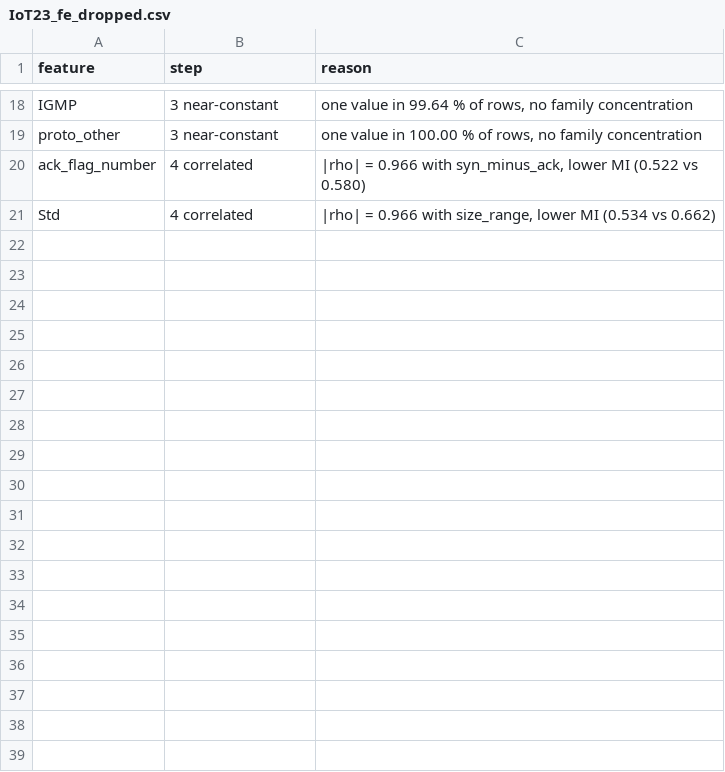
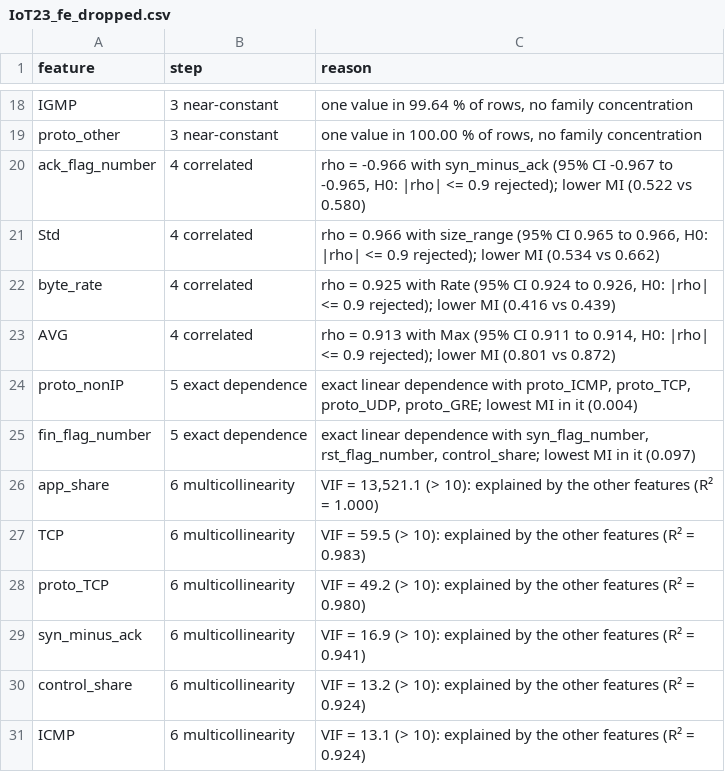
Before and after one commit to Ahmed-Hammoda/cross-network-intrusion-analysis, a CSV file: tables/IoT23_fe_dropped.csv, drawn as a sheet; only a part is shown, gaps mark what is left out.

```diff
--- a/tables/IoT23_fe_dropped.csv
+++ b/tables/IoT23_fe_dropped.csv
@@ -19,3 +19,13 @@ IGMP,3 near-constant,"one value in 99.64 % of rows, no family concentration"
 proto_other,3 near-constant,"one value in 100.00 % of rows, no family concentration"
-ack_flag_number,4 correlated,"|rho| = 0.966 with syn_minus_ack, lower MI (0.522 vs 0.580)"
-Std,4 correlated,"|rho| = 0.966 with size_range, lower MI (0.534 vs 0.662)"
+ack_flag_number,4 correlated,"rho = -0.966 with syn_minus_ack (95% CI -0.967 to -0.965, H0: |rho| <= 0.9 rejected); lower MI (0.522 vs 0.580)"
+Std,4 correlated,"rho = 0.966 with size_range (95% CI 0.965 to 0.966, H0: |rho| <= 0.9 rejected); lower MI (0.534 vs 0.662)"
+byte_rate,4 correlated,"rho = 0.925 with Rate (95% CI 0.924 to 0.926, H0: |rho| <= 0.9 rejected); lower MI (0.416 vs 0.439)"
+AVG,4 correlated,"rho = 0.913 with Max (95% CI 0.911 to 0.914, H0: |rho| <= 0.9 rejected); lower MI (0.801 vs 0.872)"
+proto_nonIP,5 exact dependence,"exact linear dependence with proto_ICMP, proto_TCP, proto_UDP, proto_GRE; lowest MI in it (0.004)"
+fin_flag_number,5 exact dependence,"exact linear dependence with syn_flag_number, rst_flag_number, control_share; lowest MI in it (0.097)"
+app_share,6 multicollinearity,"VIF = 13,521.1 (> 10): explained by the other features (R² = 1.000)"
+TCP,6 multicollinearity,VIF = 59.5 (> 10): explained by the other features (R² = 0.983)
+proto_TCP,6 multicollinearity,VIF = 49.2 (> 10): explained by the other features (R² = 0.980)
+syn_minus_ack,6 multicollinearity,VIF = 16.9 (> 10): explained by the other features (R² = 0.941)
+control_share,6 multicollinearity,VIF = 13.2 (> 10): explained by the other features (R² = 0.924)
+ICMP,6 multicollinearity,VIF = 13.1 (> 10): explained by the other features (R² = 0.924)
```
Also changed, not shown: tables/IoT23_eda_netflow_comparison.csv, tables/IoT23_fe_correlated_pairs.csv, 43 other files.
